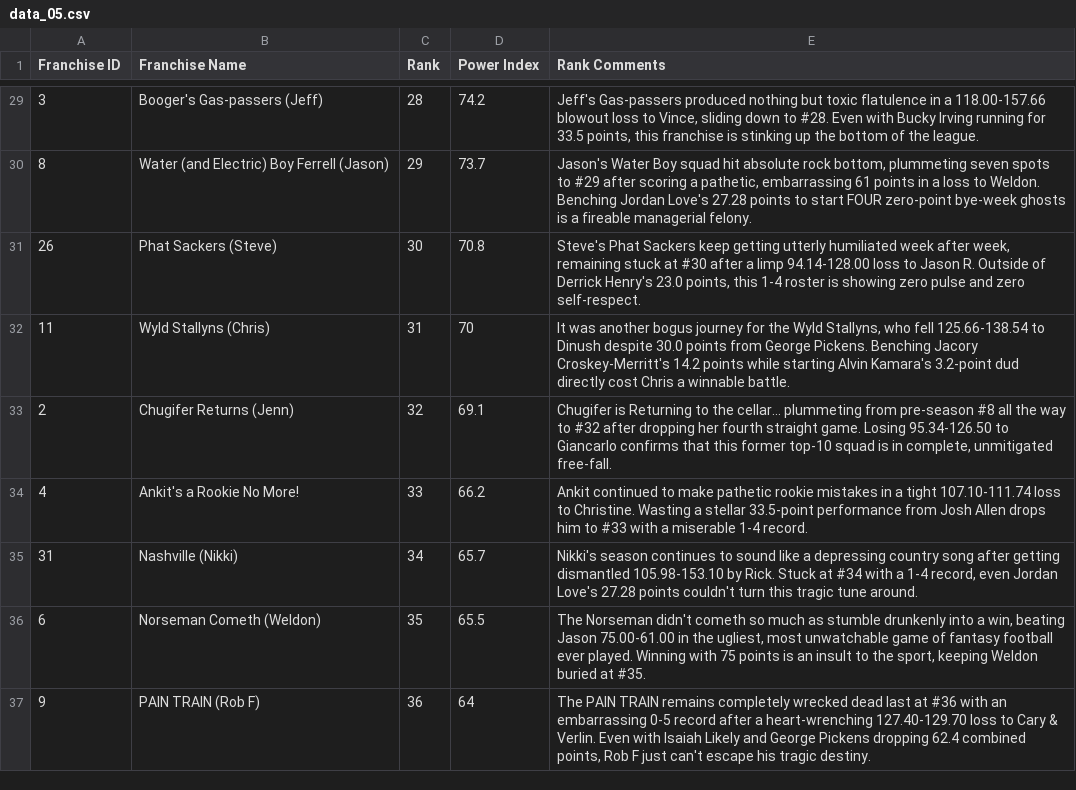
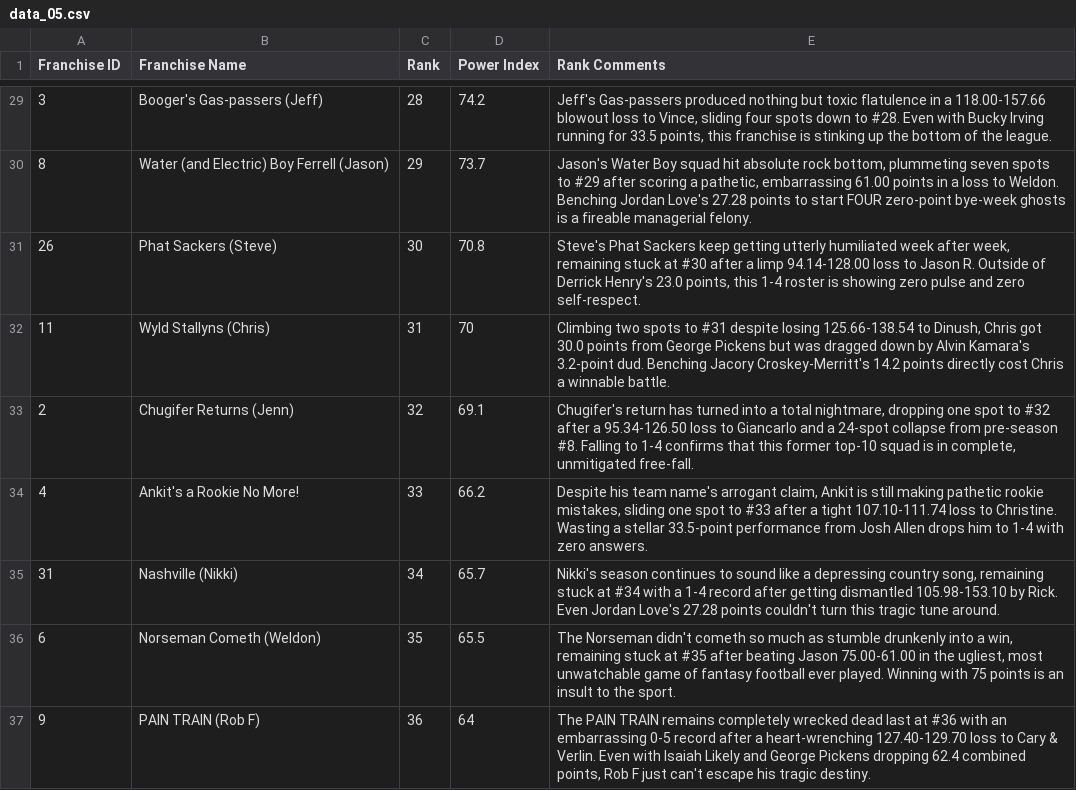
Before and after one commit to rosario-jason/dnfl, a CSV file: dnfl_rankings/2026/data_05.csv, drawn as a sheet; only a part is shown, gaps mark what is left out; the diff covers the shown part only.

```diff
--- a/dnfl_rankings/2026/data_05.csv
+++ b/dnfl_rankings/2026/data_05.csv
@@ -29,9 +29,9 @@ Franchise ID,Franchise Name,Rank,Power Index,Rank Comments
-3,Booger's Gas-passers (Jeff),28,74.2,"Jeff's Gas-passers produced nothing but toxic flatulence in a 118.00-157.66 blowout loss to Vince, sliding down to #28. Even with Bucky Irving running for 33.5 points, this franchise is stinking up the bottom of the league."
-8,Water (and Electric) Boy Ferrell (Jason),29,73.7,"Jason's Water Boy squad hit absolute rock bottom, plummeting seven spots to #29 after scoring a pathetic, embarrassing 61 points in a loss to Weldon. Benching Jordan Love's 27.28 points to start FOUR zero-point bye-week ghosts is a fireable managerial felony."
+3,Booger's Gas-passers (Jeff),28,74.2,"Jeff's Gas-passers produced nothing but toxic flatulence in a 118.00-157.66 blowout loss to Vince, sliding four spots down to #28. Even with Bucky Irving running for 33.5 points, this franchise is stinking up the bottom of the league."
+8,Water (and Electric) Boy Ferrell (Jason),29,73.7,"Jason's Water Boy squad hit absolute rock bottom, plummeting seven spots to #29 after scoring a pathetic, embarrassing 61.00 points in a loss to Weldon. Benching Jordan Love's 27.28 points to start FOUR zero-point bye-week ghosts is a fireable managerial felony."
 26,Phat Sackers (Steve),30,70.8,"Steve's Phat Sackers keep getting utterly humiliated week after week, remaining stuck at #30 after a limp 94.14-128.00 loss to Jason R. Outside of Derrick Henry's 23.0 points, this 1-4 roster is showing zero pulse and zero self-respect."
-11,Wyld Stallyns (Chris),31,70,"It was another bogus journey for the Wyld Stallyns, who fell 125.66-138.54 to Dinush despite 30.0 points from George Pickens. Benching Jacory Croskey-Merritt's 14.2 points while starting Alvin Kamara's 3.2-point dud directly cost Chris a winnable battle."
-2,Chugifer Returns (Jenn),32,69.1,"Chugifer is Returning to the cellar... plummeting from pre-season #8 all the way to #32 after dropping her fourth straight game. Losing 95.34-126.50 to Giancarlo confirms that this former top-10 squad is in complete, unmitigated free-fall."
-4,Ankit's a Rookie No More!,33,66.2,Ankit continued to make pathetic rookie mistakes in a tight 107.10-111.74 loss to Christine. Wasting a stellar 33.5-point performance from Josh Allen drops him to #33 with a miserable 1-4 record.
-31,Nashville (Nikki),34,65.7,"Nikki's season continues to sound like a depressing country song after getting dismantled 105.98-153.10 by Rick. Stuck at #34 with a 1-4 record, even Jordan Love's 27.28 points couldn't turn this tragic tune around."
-6,Norseman Cometh (Weldon),35,65.5,"The Norseman didn't cometh so much as stumble drunkenly into a win, beating Jason 75.00-61.00 in the ugliest, most unwatchable game of fantasy football ever played. Winning with 75 points is an insult to the sport, keeping Weldon buried at #35."
+11,Wyld Stallyns (Chris),31,70,"Climbing two spots to #31 despite losing 125.66-138.54 to Dinush, Chris got 30.0 points from George Pickens but was dragged down by Alvin Kamara's 3.2-point dud. Benching Jacory Croskey-Merritt's 14.2 points directly cost Chris a winnable battle."
+2,Chugifer Returns (Jenn),32,69.1,"Chugifer's return has turned into a total nightmare, dropping one spot to #32 after a 95.34-126.50 loss to Giancarlo and a 24-spot collapse from pre-season #8. Falling to 1-4 confirms that this former top-10 squad is in complete, unmitigated free-fall."
+4,Ankit's a Rookie No More!,33,66.2,"Despite his team name's arrogant claim, Ankit is still making pathetic rookie mistakes, sliding one spot to #33 after a tight 107.10-111.74 loss to Christine. Wasting a stellar 33.5-point performance from Josh Allen drops him to 1-4 with zero answers."
+31,Nashville (Nikki),34,65.7,"Nikki's season continues to sound like a depressing country song, remaining stuck at #34 with a 1-4 record after getting dismantled 105.98-153.10 by Rick. Even Jordan Love's 27.28 points couldn't turn this tragic tune around."
+6,Norseman Cometh (Weldon),35,65.5,"The Norseman didn't cometh so much as stumble drunkenly into a win, remaining stuck at #35 after beating Jason 75.00-61.00 in the ugliest, most unwatchable game of fantasy football ever played. Winning with 75 points is an insult to the sport."
 9,PAIN TRAIN (Rob F),36,64,"The PAIN TRAIN remains completely wrecked dead last at #36 with an embarrassing 0-5 record after a heart-wrenching 127.40-129.70 loss to Cary & Verlin. Even with Isaiah Likely and George Pickens dropping 62.4 combined points, Rob F just can't escape his tragic destiny."
```
Also changed, not shown: 27 edited cells elsewhere in this file.
